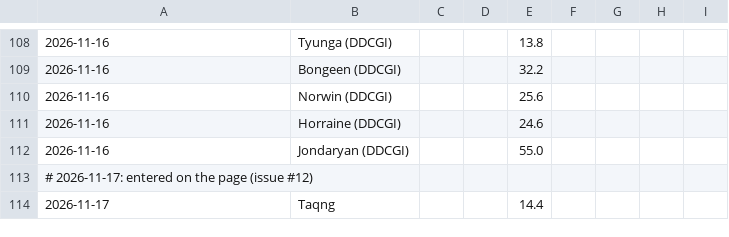
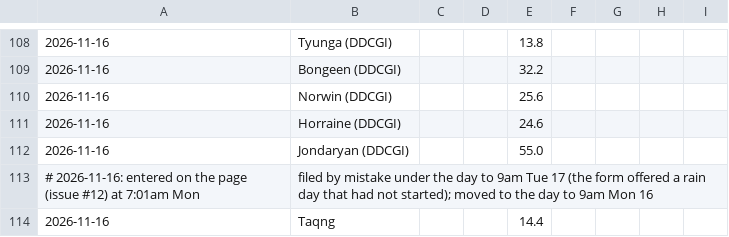
Before and after one commit to namrex83/downs-rain, a CSV file: my_gauges.csv, drawn as a sheet; only a part is shown, gaps mark what is left out.

```diff
--- a/my_gauges.csv
+++ b/my_gauges.csv
@@ -112,3 +112,3 @@
 2026-11-16,Jondaryan (DDCGI),,,55.0
-# 2026-11-17: entered on the page (issue #12)
-2026-11-17,Taqng,,,14.4
+# 2026-11-16: entered on the page (issue #12) at 7:01am Mon, filed by mistake under the day to 9am Tue 17 (the form offered a rain day that had not started); moved to the day to 9am Mon 16
+2026-11-16,Taqng,,,14.4
```
Also changed, not shown: 1 other file.
